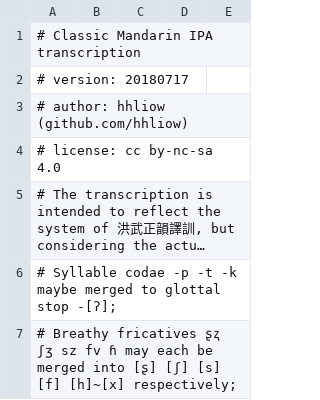
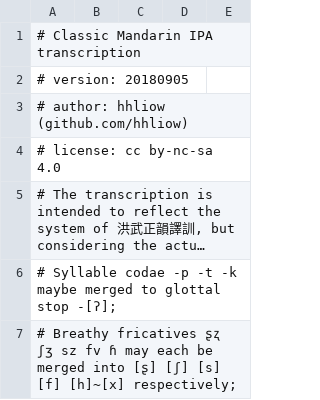
Before and after one commit to hhliow/mandarin, a TSV file: hhliow/mandarin.tsv, drawn as a sheet; only a part is shown; long unchanged cells end in ….

Commit message:
Update mandarin.tsv

```diff
--- a/hhliow/mandarin.tsv
+++ b/hhliow/mandarin.tsv
@@ -1,3 +1,3 @@
 # Classic Mandarin IPA transcription
-# version: 20180717
+# version: 20180905
 # author: hhliow (github.com/hhliow)
```
